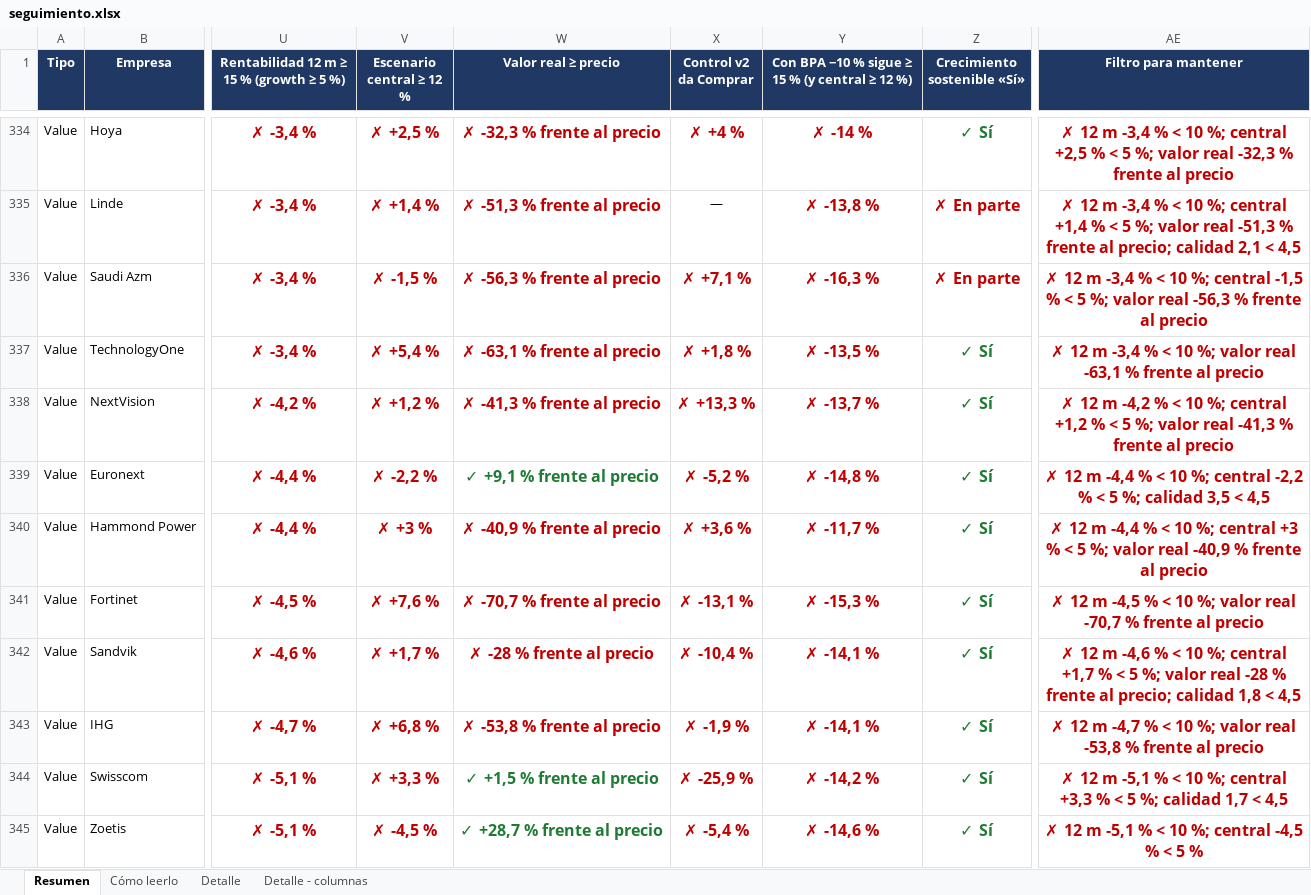
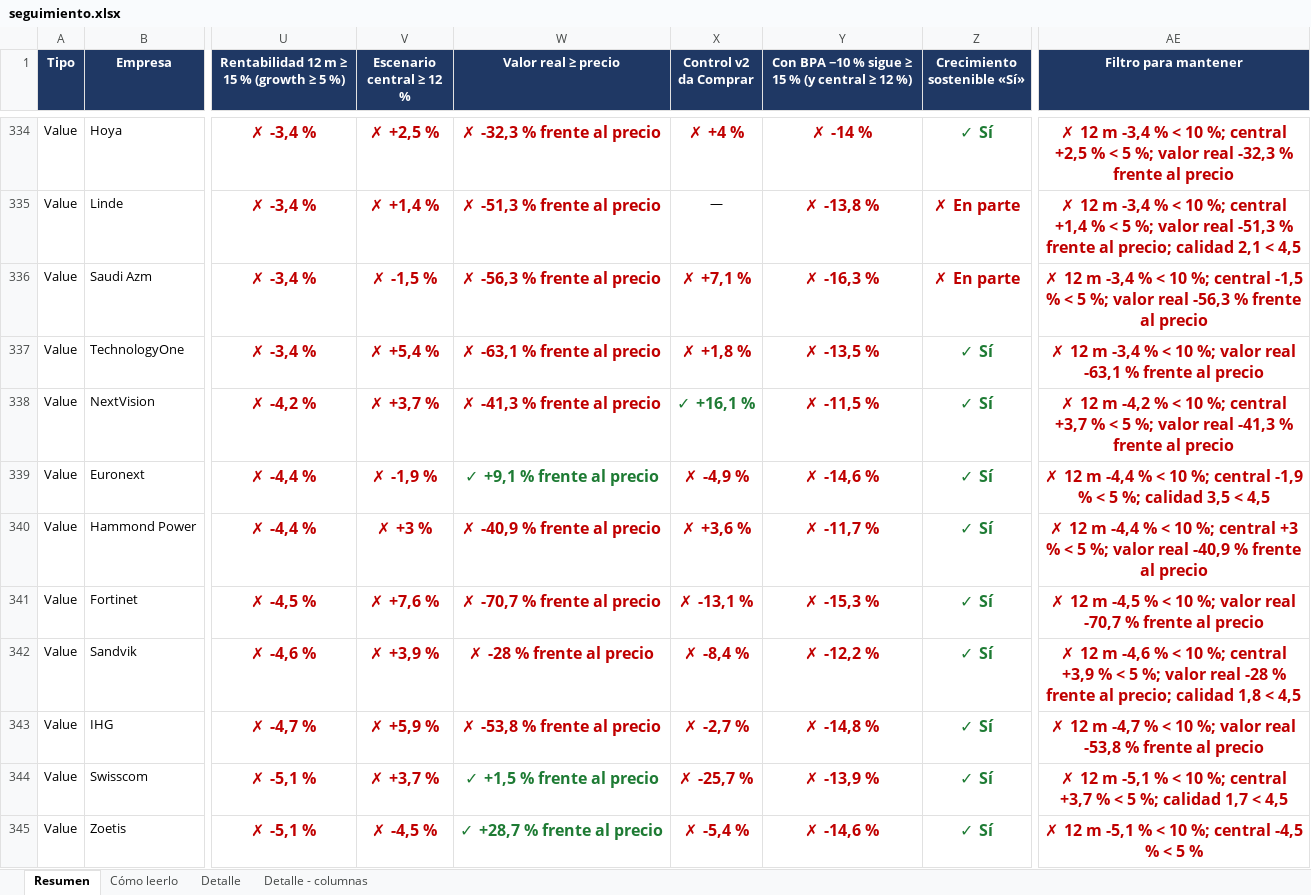
Before and after one commit to HotisS/analisis-inversion, an Excel workbook: seguimiento.xlsx, sheet Resumen, drawn as a sheet; only a part is shown, gaps mark what is left out; values as stored, in another font and other column widths than the file's, no borders; the diff covers the shown part only; the diff names each change by its address in the sheet, - before the commit and + after, or states it on an @@ line.

```diff
--- a/seguimiento.xlsx (sheet Resumen)
+++ b/seguimiento.xlsx (sheet Resumen)
-V338 (Escenario central ≥ 12 %): ✗ +1,2 %
+V338 (Escenario central ≥ 12 %): ✗ +3,7 %
-X338 (Control v2 da Comprar): ✗ +13,3 %
+X338 (Control v2 da Comprar): ✓ +16,1 %
-X338 text colour: #C00000
+X338 text colour: #1E7B34
-Y338: ✗ -13,7 %
+Y338: ✗ -11,5 %
-AE338 (Filtro para mantener): …%; central +1,2 % <…
+AE338 (Filtro para mantener): …%; central +3,7 % <…
-V339 (Escenario central ≥ 12 %): ✗ -2,2 %
+V339 (Escenario central ≥ 12 %): ✗ -1,9 %
-X339 (Control v2 da Comprar): ✗ -5,2 %
+X339 (Control v2 da Comprar): ✗ -4,9 %
-Y339: ✗ -14,8 %
+Y339: ✗ -14,6 %
-AE339 (Filtro para mantener): …%; central -2,2 % <…
+AE339 (Filtro para mantener): …%; central -1,9 % <…
-V342 (Escenario central ≥ 12 %): ✗ +1,7 %
+V342 (Escenario central ≥ 12 %): ✗ +3,9 %
-X342 (Control v2 da Comprar): ✗ -10,4 %
+X342 (Control v2 da Comprar): ✗ -8,4 %
-Y342: ✗ -14,1 %
+Y342: ✗ -12,2 %
-AE342 (Filtro para mantener): …%; central +1,7 % <…
+AE342 (Filtro para mantener): …%; central +3,9 % <…
-V343 (Escenario central ≥ 12 %): ✗ +6,8 %
+V343 (Escenario central ≥ 12 %): ✗ +5,9 %
-X343 (Control v2 da Comprar): ✗ -1,9 %
+X343 (Control v2 da Comprar): ✗ -2,7 %
-Y343: ✗ -14,1 %
+Y343: ✗ -14,8 %
-V344 (Escenario central ≥ 12 %): ✗ +3,3 %
+V344 (Escenario central ≥ 12 %): ✗ +3,7 %
-X344 (Control v2 da Comprar): ✗ -25,9 %
+X344 (Control v2 da Comprar): ✗ -25,7 %
-Y344: ✗ -14,2 %
+Y344: ✗ -13,9 %
-AE344 (Filtro para mantener): …%; central +3,3 % <…
+AE344 (Filtro para mantener): …%; central +3,7 % <…
```
Also changed, not shown: 1 added row, 1 removed row, 461 edited cells and cell formats elsewhere in this sheet, sheet Detalle.
